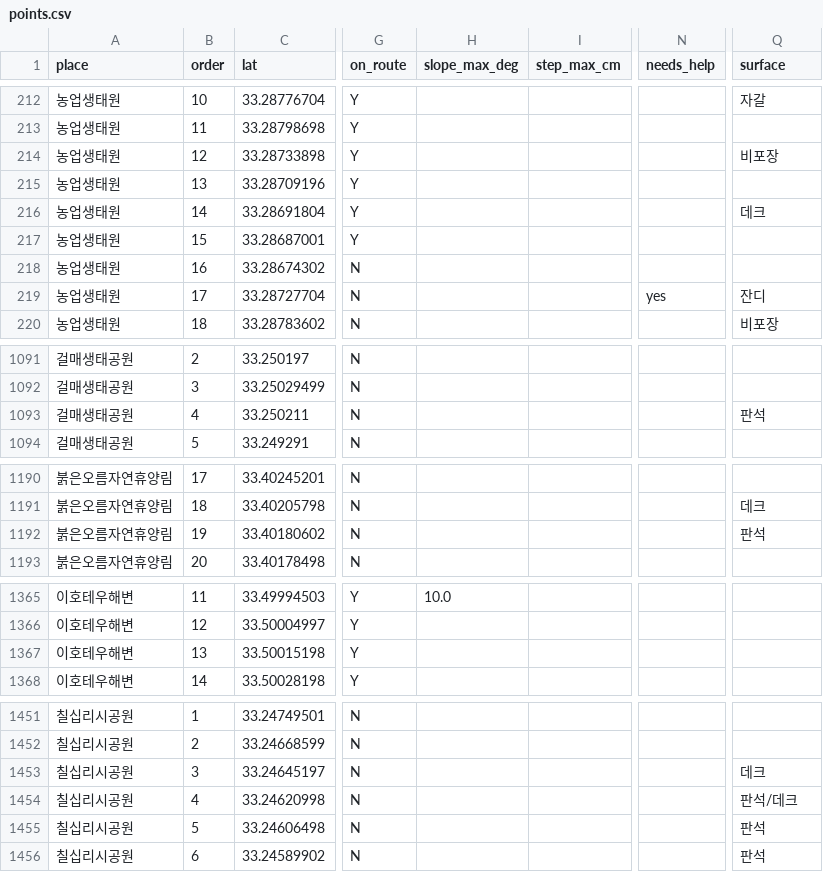
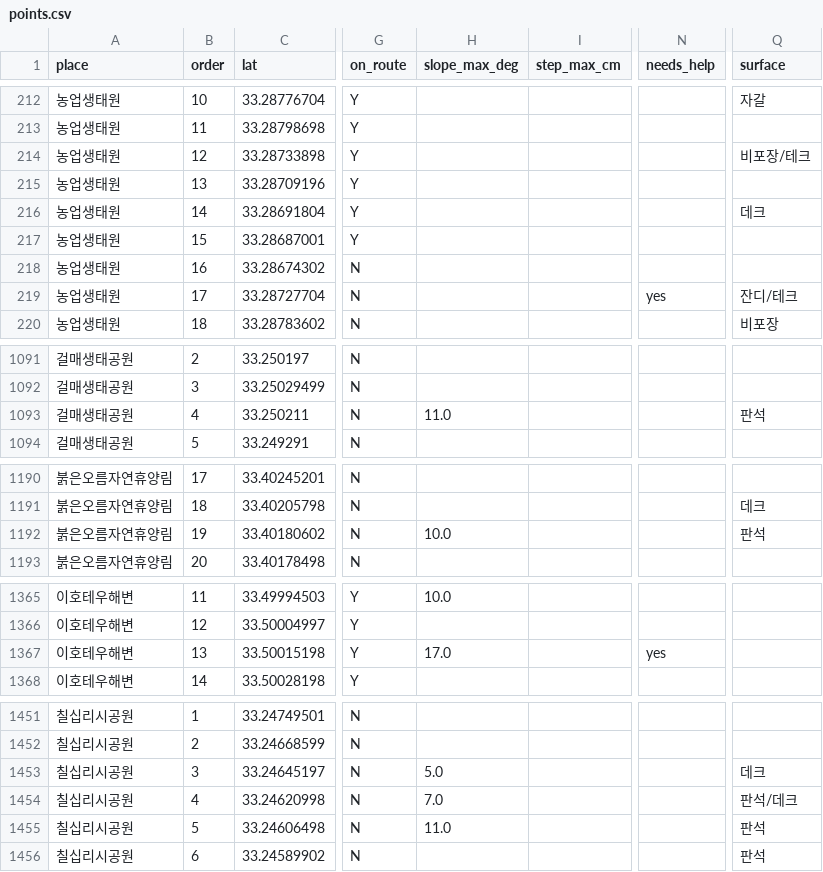
Before and after one commit to a-rdors/jeju-agent, a CSV file: data/processed/points.csv, drawn as a sheet; only a part is shown, gaps mark what is left out; the diff covers the shown part only; the diff names each change by its address in the sheet, - before the commit and + after, or states it on an @@ line.

```diff
--- a/data/processed/points.csv
+++ b/data/processed/points.csv
-Q214 (surface): 비포장
+Q214 (surface): 비포장/테크
-Q219 (surface): 잔디
+Q219 (surface): 잔디/테크
-H1093 (slope_max_deg): (empty)
+H1093 (slope_max_deg): 11.0
-H1192 (slope_max_deg): (empty)
+H1192 (slope_max_deg): 10.0
-H1367 (slope_max_deg): (empty)
+H1367 (slope_max_deg): 17.0
-N1367 (needs_help): (empty)
+N1367 (needs_help): yes
-H1453 (slope_max_deg): (empty)
+H1453 (slope_max_deg): 5.0
-H1454 (slope_max_deg): (empty)
+H1454 (slope_max_deg): 7.0
-H1455 (slope_max_deg): (empty)
+H1455 (slope_max_deg): 11.0
```
Also changed, not shown: 21 edited cells elsewhere in this file, data/processed/places.csv, data/processed/places_app.csv, 14 other files.
